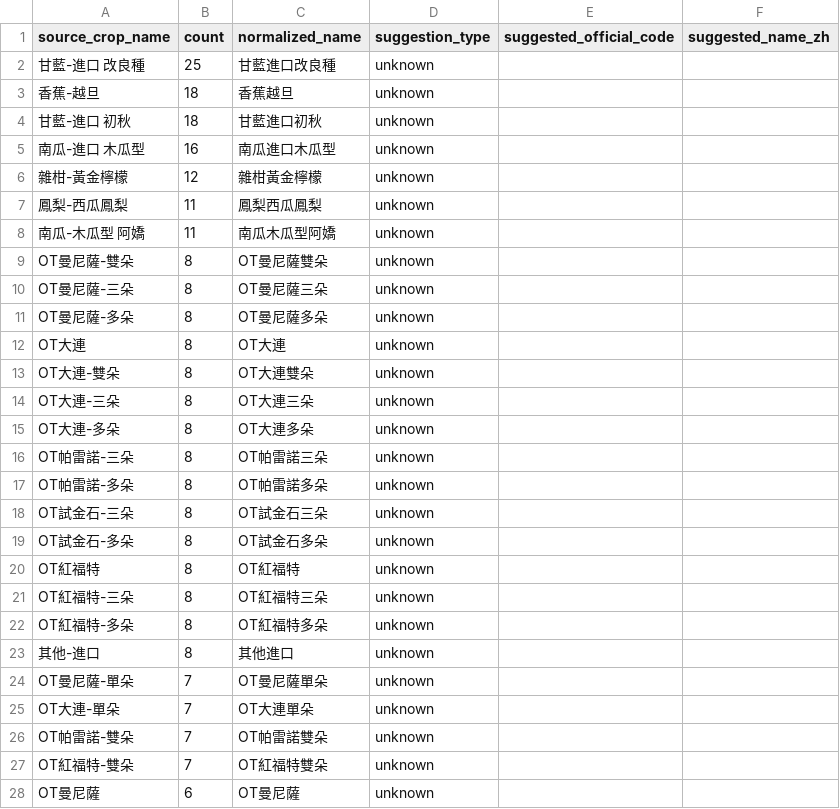
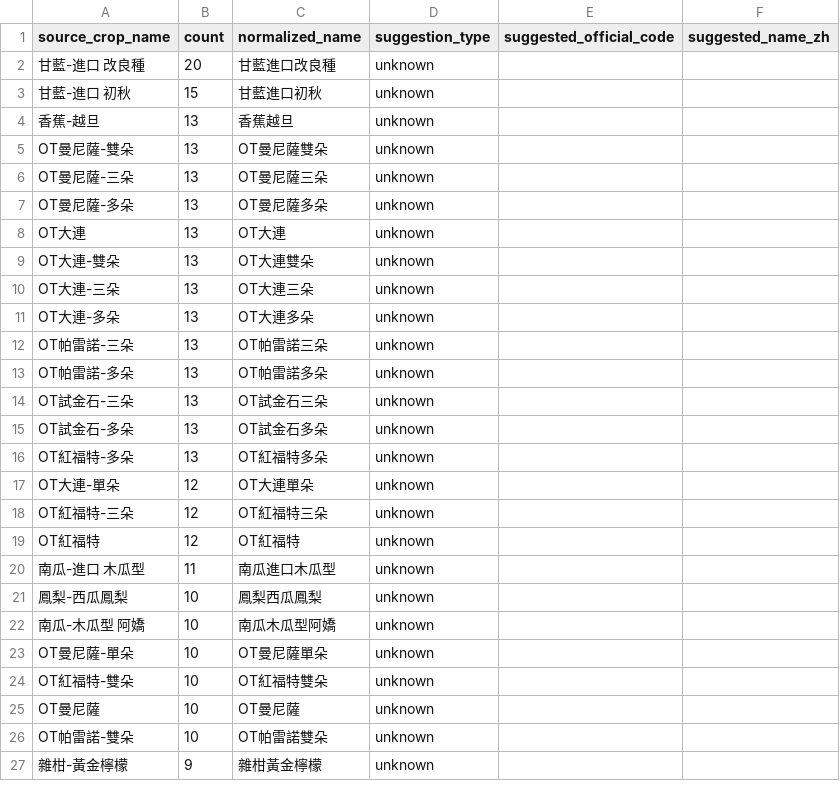
Before and after one commit to junborisproject0207-collab/vege-price-backend, a CSV file: output/unmatched_top_names.csv, drawn as a sheet; only a part is shown; the diff covers the shown part only.

```diff
--- a/output/unmatched_top_names.csv
+++ b/output/unmatched_top_names.csv
@@ -1,28 +1,27 @@
 source_crop_name,count,normalized_name,suggestion_type,suggested_official_code,suggested_name_zh
-甘藍-進口 改良種,25,甘藍進口改良種,unknown,,
-香蕉-越旦,18,香蕉越旦,unknown,,
-甘藍-進口 初秋,18,甘藍進口初秋,unknown,,
-南瓜-進口 木瓜型,16,南瓜進口木瓜型,unknown,,
-雜柑-黃金檸檬,12,雜柑黃金檸檬,unknown,,
-鳳梨-西瓜鳳梨,11,鳳梨西瓜鳳梨,unknown,,
-南瓜-木瓜型 阿嬌,11,南瓜木瓜型阿嬌,unknown,,
-OT曼尼薩-雙朵,8,OT曼尼薩雙朵,unknown,,
-OT曼尼薩-三朵,8,OT曼尼薩三朵,unknown,,
-OT曼尼薩-多朵,8,OT曼尼薩多朵,unknown,,
-OT大連,8,OT大連,unknown,,
-OT大連-雙朵,8,OT大連雙朵,unknown,,
-OT大連-三朵,8,OT大連三朵,unknown,,
-OT大連-多朵,8,OT大連多朵,unknown,,
-OT帕雷諾-三朵,8,OT帕雷諾三朵,unknown,,
-OT帕雷諾-多朵,8,OT帕雷諾多朵,unknown,,
-OT試金石-三朵,8,OT試金石三朵,unknown,,
-OT試金石-多朵,8,OT試金石多朵,unknown,,
-OT紅福特,8,OT紅福特,unknown,,
-OT紅福特-三朵,8,OT紅福特三朵,unknown,,
-OT紅福特-多朵,8,OT紅福特多朵,unknown,,
-其他-進口,8,其他進口,unknown,,
-OT曼尼薩-單朵,7,OT曼尼薩單朵,unknown,,
-OT大連-單朵,7,OT大連單朵,unknown,,
-OT帕雷諾-雙朵,7,OT帕雷諾雙朵,unknown,,
-OT紅福特-雙朵,7,OT紅福特雙朵,unknown,,
-OT曼尼薩,6,OT曼尼薩,unknown,,
+甘藍-進口 改良種,20,甘藍進口改良種,unknown,,
+甘藍-進口 初秋,15,甘藍進口初秋,unknown,,
+香蕉-越旦,13,香蕉越旦,unknown,,
+OT曼尼薩-雙朵,13,OT曼尼薩雙朵,unknown,,
+OT曼尼薩-三朵,13,OT曼尼薩三朵,unknown,,
+OT曼尼薩-多朵,13,OT曼尼薩多朵,unknown,,
+OT大連,13,OT大連,unknown,,
+OT大連-雙朵,13,OT大連雙朵,unknown,,
+OT大連-三朵,13,OT大連三朵,unknown,,
+OT大連-多朵,13,OT大連多朵,unknown,,
+OT帕雷諾-三朵,13,OT帕雷諾三朵,unknown,,
+OT帕雷諾-多朵,13,OT帕雷諾多朵,unknown,,
+OT試金石-三朵,13,OT試金石三朵,unknown,,
+OT試金石-多朵,13,OT試金石多朵,unknown,,
+OT紅福特-多朵,13,OT紅福特多朵,unknown,,
+OT大連-單朵,12,OT大連單朵,unknown,,
+OT紅福特-三朵,12,OT紅福特三朵,unknown,,
+OT紅福特,12,OT紅福特,unknown,,
+南瓜-進口 木瓜型,11,南瓜進口木瓜型,unknown,,
+鳳梨-西瓜鳳梨,10,鳳梨西瓜鳳梨,unknown,,
+南瓜-木瓜型 阿嬌,10,南瓜木瓜型阿嬌,unknown,,
+OT曼尼薩-單朵,10,OT曼尼薩單朵,unknown,,
+OT紅福特-雙朵,10,OT紅福特雙朵,unknown,,
+OT曼尼薩,10,OT曼尼薩,unknown,,
+OT帕雷諾-雙朵,10,OT帕雷諾雙朵,unknown,,
+雜柑-黃金檸檬,9,雜柑黃金檸檬,unknown,,
```
Also changed, not shown: 11 added rows, 9 removed rows and 8 edited cells elsewhere in this file, output/unmatched_top_codes.csv, 10 other files.
